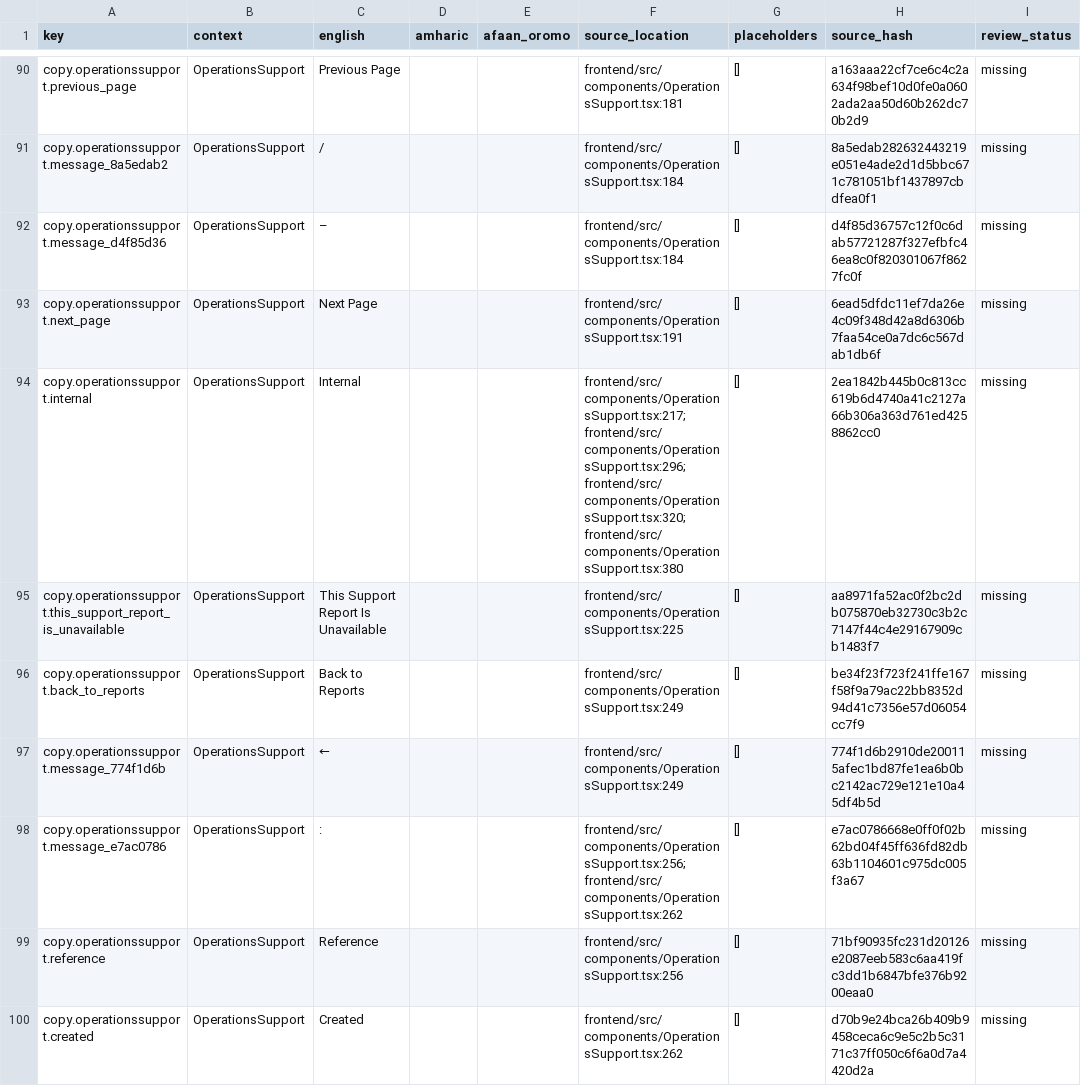
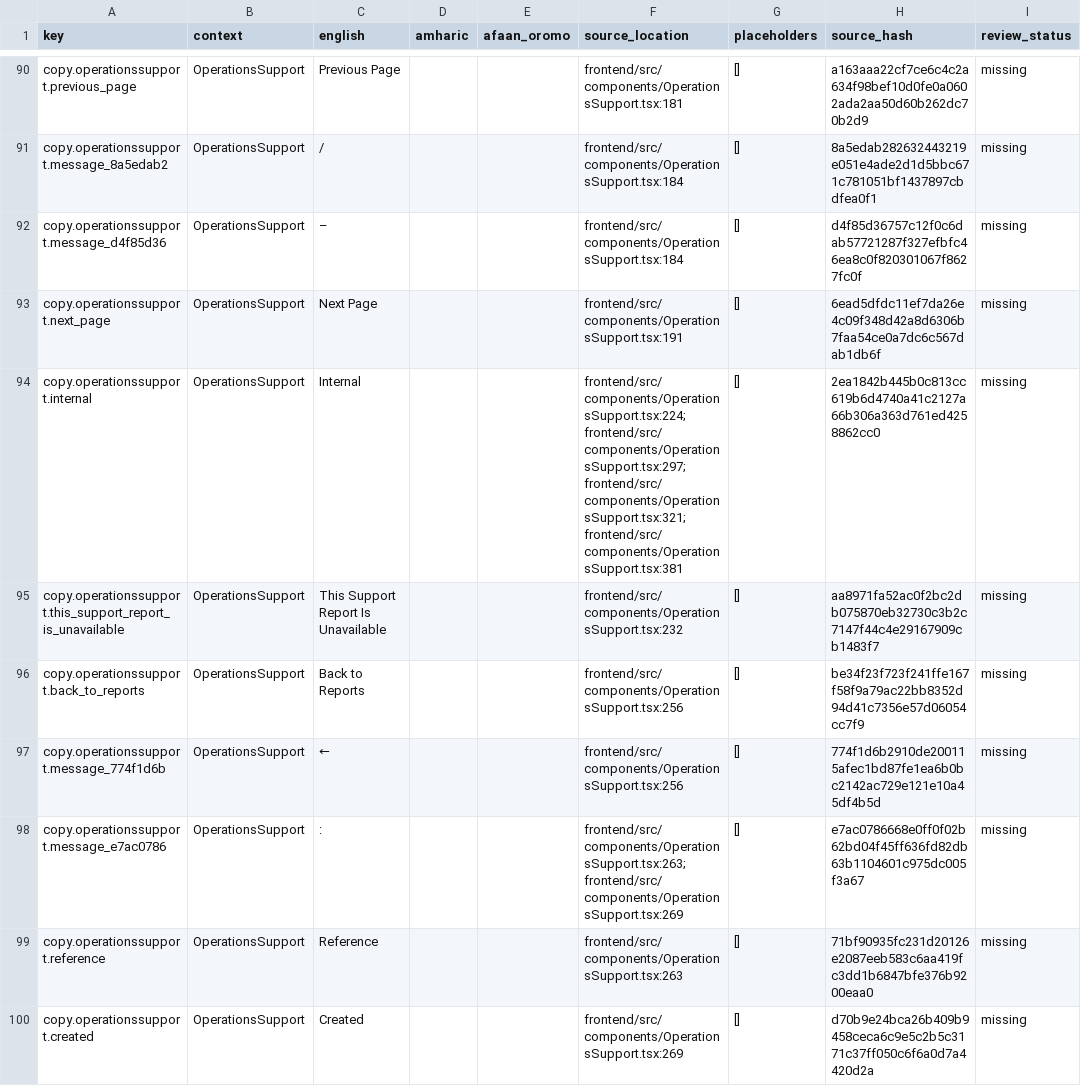
Before and after one commit to natnaelTi/tele-tena, a CSV file: localization/operations-portal-delta.csv, drawn as a sheet; only a part is shown, gaps mark what is left out; the diff covers the shown part only; the diff names each change by its address in the sheet, - before the commit and + after, or states it on an @@ line.

```diff
--- a/localization/operations-portal-delta.csv
+++ b/localization/operations-portal-delta.csv
-F94 (source_location): frontend/src/components/OperationsSupport.tsx:217; frontend/src/components/OperationsSupport.tsx:296; frontend/src/components/OperationsSupport.tsx:320; frontend/src/components/OperationsSupport.tsx:380
+F94 (source_location): frontend/src/components/OperationsSupport.tsx:224; frontend/src/components/OperationsSupport.tsx:297; frontend/src/components/OperationsSupport.tsx:321; frontend/src/components/OperationsSupport.tsx:381
-F95 (source_location): frontend/src/components/OperationsSupport.tsx:225
+F95 (source_location): frontend/src/components/OperationsSupport.tsx:232
-F96:F97 (source_location): frontend/src/components/OperationsSupport.tsx:249
+F96:F97 (source_location): frontend/src/components/OperationsSupport.tsx:256
-F98 (source_location): frontend/src/components/OperationsSupport.tsx:256; frontend/src/components/OperationsSupport.tsx:262
+F98 (source_location): frontend/src/components/OperationsSupport.tsx:263; frontend/src/components/OperationsSupport.tsx:269
-F99 (source_location): frontend/src/components/OperationsSupport.tsx:256
+F99 (source_location): frontend/src/components/OperationsSupport.tsx:263
-F100 (source_location): frontend/src/components/OperationsSupport.tsx:262
+F100 (source_location): frontend/src/components/OperationsSupport.tsx:269
```
Also changed, not shown: 8 added rows and 34 edited cells elsewhere in this file, 10 other files.
